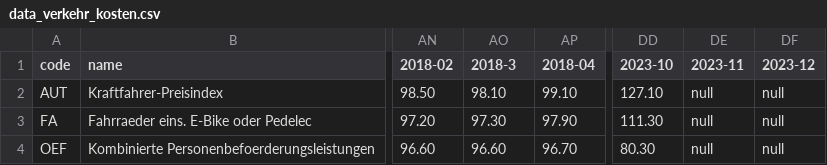
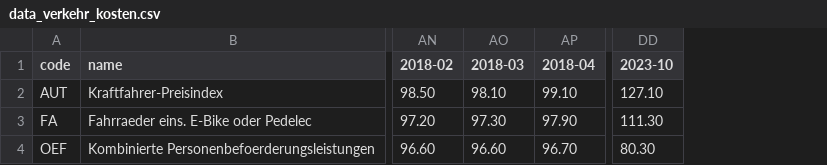
Before and after one commit to shadyemansour/scrollytelling_infoVis, a CSV file: public/data/data_verkehr_kosten.csv, drawn as a sheet; only a part is shown, gaps mark what is left out; the diff names each change by its address in the sheet, - before the commit and + after, or states it on an @@ line.

```diff
--- a/public/data/data_verkehr_kosten.csv
+++ b/public/data/data_verkehr_kosten.csv
-column DE (2023-11), rows 2-4: all null
-column DF (2023-12), rows 2-4: all null
-AO1: 2018-3
+AO1: 2018-03
```
Also changed, not shown: 4 other files.
